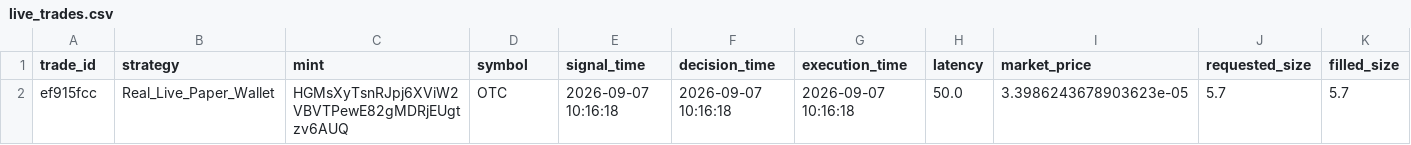
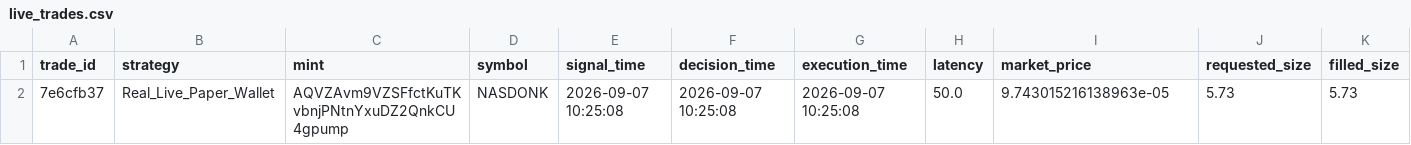
Before and after one commit to betaanoiar1-gif/solmeme, a CSV file: reports/live_trades.csv, drawn as a sheet; only a part is shown; removed rows and columns are numbered as before the commit, all else as after; rows hold the shown columns only; the diff names each change by its address in the sheet, - before the commit and + after, or states it on an @@ line.

```diff
--- a/reports/live_trades.csv
+++ b/reports/live_trades.csv
-row 2: ef915fcc | Real_Live_Paper_Wallet | HGMsXyTsnRJpj6XViW2VBVTPewE82gMDRjEUgtzv6AUQ | OTC | 2026-09-07 10:16:18 | 2026-09-07 10:16:18 | 2026-09-07 10:16:18 | 50.0 | 3.3986243678903623e-05 | 5.7 | 5.7
+row 2: 7e6cfb37 | Real_Live_Paper_Wallet | AQVZAvm9VZSFfctKuTKvbnjPNtnYxuDZ2QnkCU4gpump | NASDONK | 2026-09-07 10:25:08 | 2026-09-07 10:25:08 | 2026-09-07 10:25:08 | 50.0 | 9.743015216138963e-05 | 5.73 | 5.73
```
Also changed, not shown: reports/live_portfolio.csv, reports/live_signals.csv, 6 other files.
